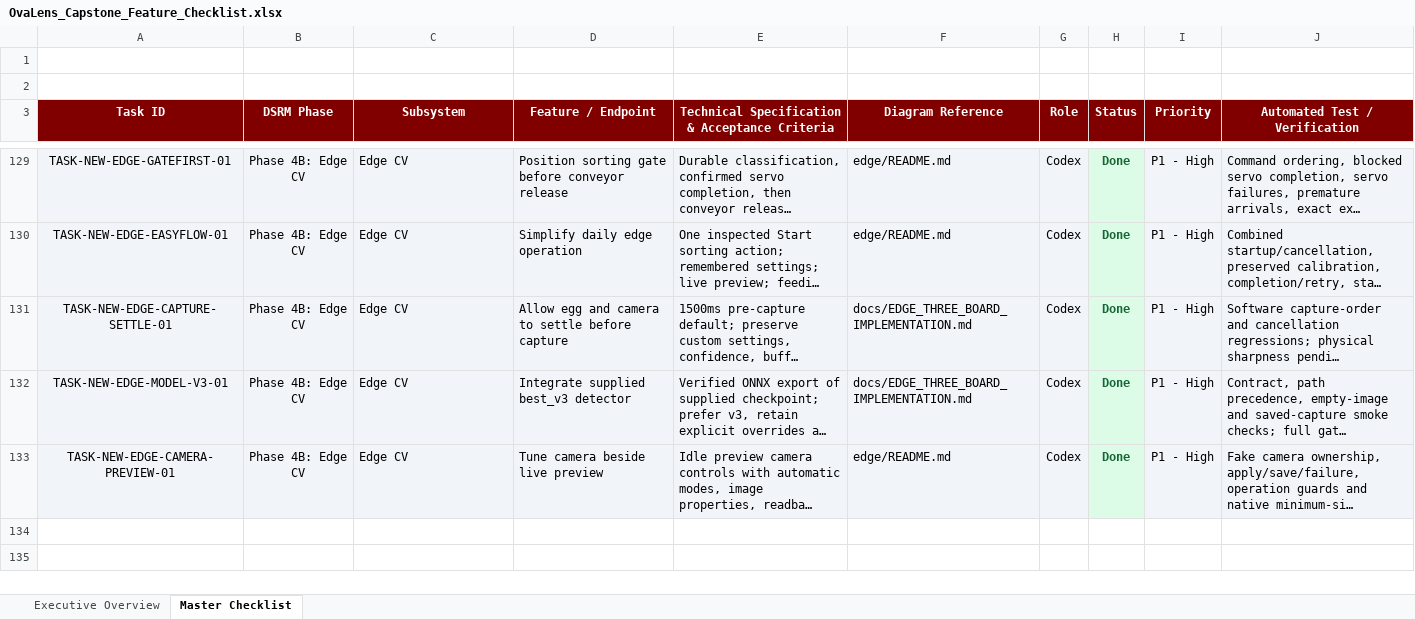
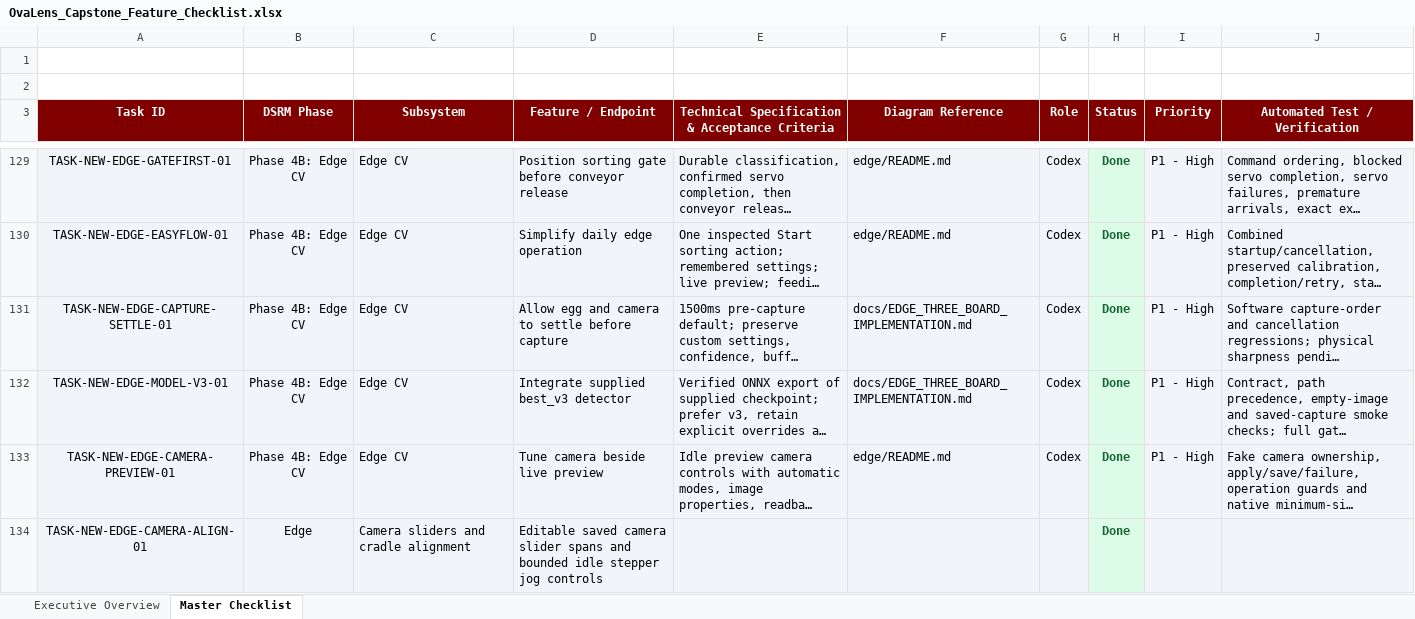
Before and after one commit to Dev-RyleR6/OvaLens-Ecosystem, an Excel workbook: docs/OvaLens_Capstone_Feature_Checklist.xlsx, sheet Master Checklist, drawn as a sheet; only a part is shown, gaps mark what is left out; long unchanged cells end in …; values as stored, in another font and other column widths than the file's, no borders; the diff names each change by its address in the sheet, - before the commit and + after, or states it on an @@ line.

Commit message:
feat(edge): add camera sliders and cradle alignment

```diff
--- a/docs/OvaLens_Capstone_Feature_Checklist.xlsx (sheet Master Checklist)
+++ b/docs/OvaLens_Capstone_Feature_Checklist.xlsx (sheet Master Checklist)
+row 134: TASK-NEW-EDGE-CAMERA-ALIGN-01 | Edge | Camera sliders and cradle alignment | Editable saved camera slider spans and bounded idle stepper jog controls |  |  |  | Done
```
Also changed, not shown: 13 other files.
